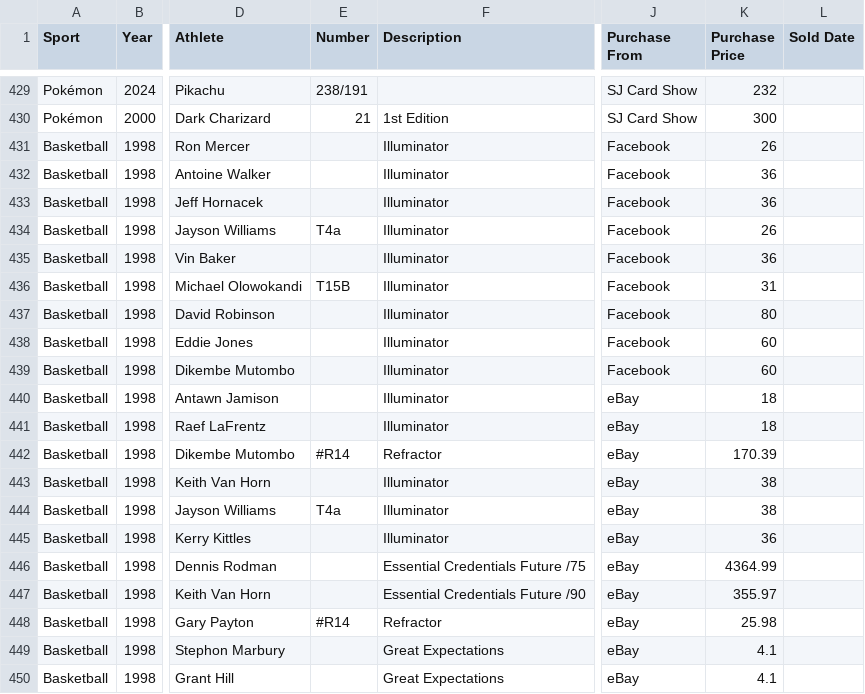
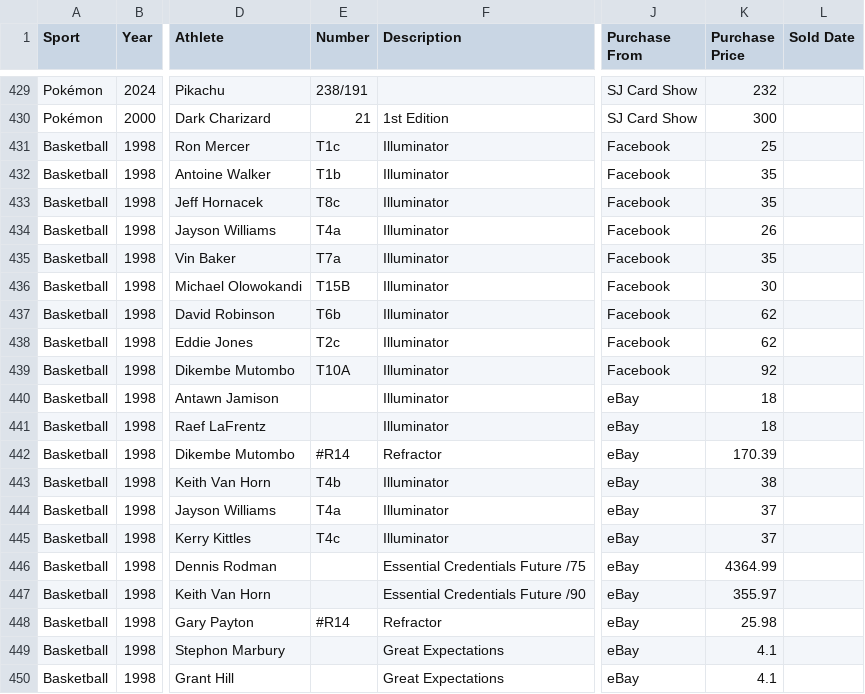
Before and after one commit to geraldno20/cards, a CSV file: docs/data/transactions.csv, drawn as a sheet; only a part is shown, gaps mark what is left out; the diff names each change by its address in the sheet, - before the commit and + after, or states it on an @@ line.

Commit message:
Align the Triumvirate costs with the chase list
Ten rows take the chase list's figures, and each lot now sums to what the
lot actually cost:

  8/4 eBay set    38/38/36 -> 38/37/37 = $112.00, against a $112.03 order
  8/9 Facebook    80/60/60 -> 62/62/92 = $216.00
  8/2 Facebook    a dollar off chase on each of five, now 25/35/35/35/30

The eBay set is the reason T4a is read as the 8/4 row rather than the 8/2
one: chase dates T4a, T4b and T4c all to 8/8 and prices them 37/38/37, so
the three belong to that order together. The 8/2 Facebook Jayson Williams
at $26 is a second copy of the same card with no chase slot, and keeps its
price.

Two of the twelve are deliberately left alone. Hakeem Olajuwon T9C is
ticked in chase at $0, but the only row it can refer to is a Luminous from
5/27/2024 at $14.23 — a different parallel bought two years earlier, so
chase's 0 would erase a real purchase rather than correct one. That tick
looks wrong and wants checking. The second is the duplicate Williams above.

Card numbers copied across at the same time, so the comparison stays
literal rather than resting on the athlete's name.

```diff
--- a/docs/data/transactions.csv
+++ b/docs/data/transactions.csv
-E431 (Number): (empty)
+E431 (Number): T1c
-K431 (Purchase Price): 26
+K431 (Purchase Price): 25
-E432 (Number): (empty)
+E432 (Number): T1b
-K432:K433 (Purchase Price): 36
+K432:K433 (Purchase Price): 35
-E433 (Number): (empty)
+E433 (Number): T8c
-E435 (Number): (empty)
+E435 (Number): T7a
-K435 (Purchase Price): 36
+K435 (Purchase Price): 35
-K436 (Purchase Price): 31
+K436 (Purchase Price): 30
-E437 (Number): (empty)
+E437 (Number): T6b
-K437 (Purchase Price): 80
+K437 (Purchase Price): 62
-E438 (Number): (empty)
+E438 (Number): T2c
-K438 (Purchase Price): 60
+K438 (Purchase Price): 62
-E439 (Number): (empty)
+E439 (Number): T10A
-K439 (Purchase Price): 60
+K439 (Purchase Price): 92
-E443 (Number): (empty)
+E443 (Number): T4b
-K444 (Purchase Price): 38
+K444 (Purchase Price): 37
-E445 (Number): (empty)
+E445 (Number): T4c
-K445 (Purchase Price): 36
+K445 (Purchase Price): 37
```
